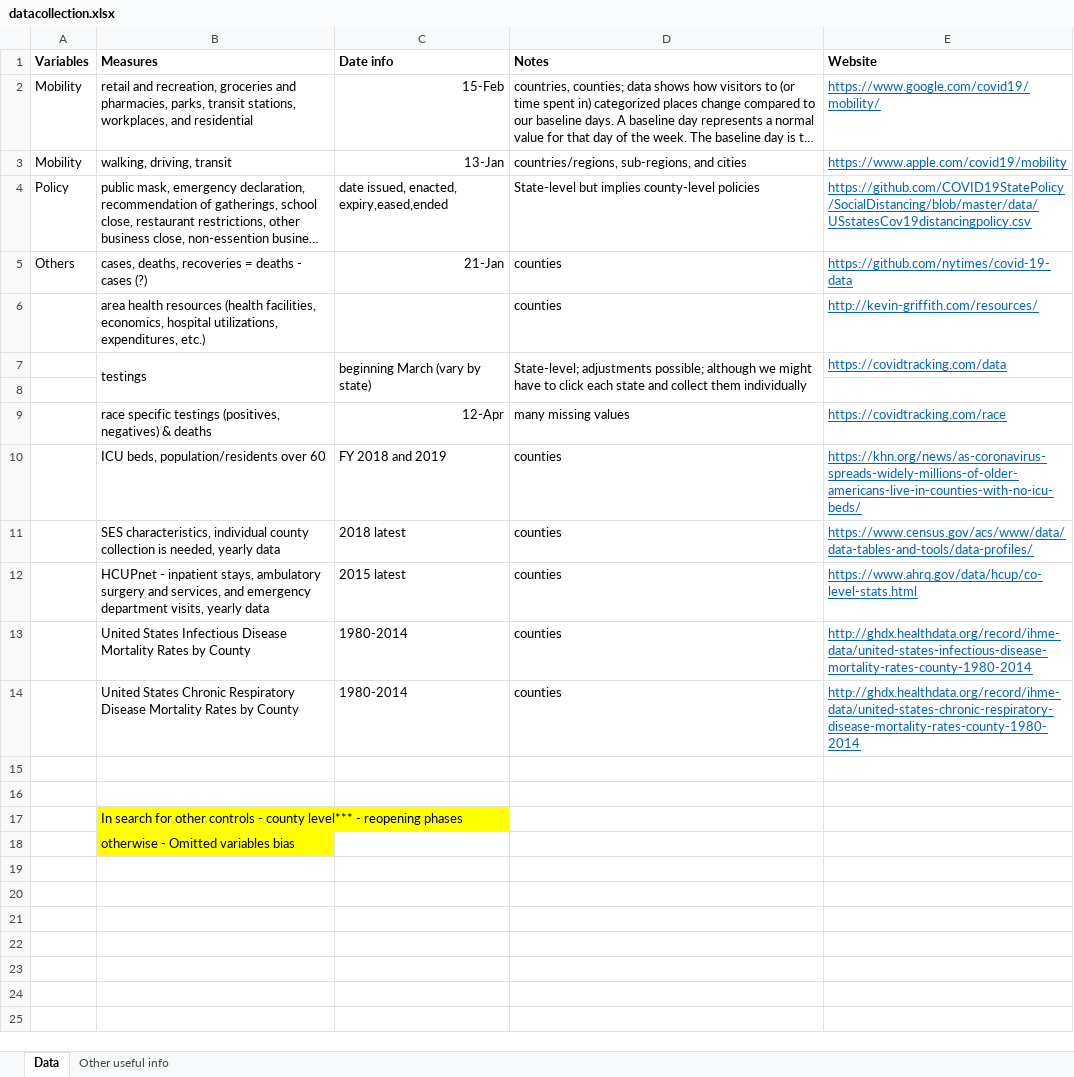
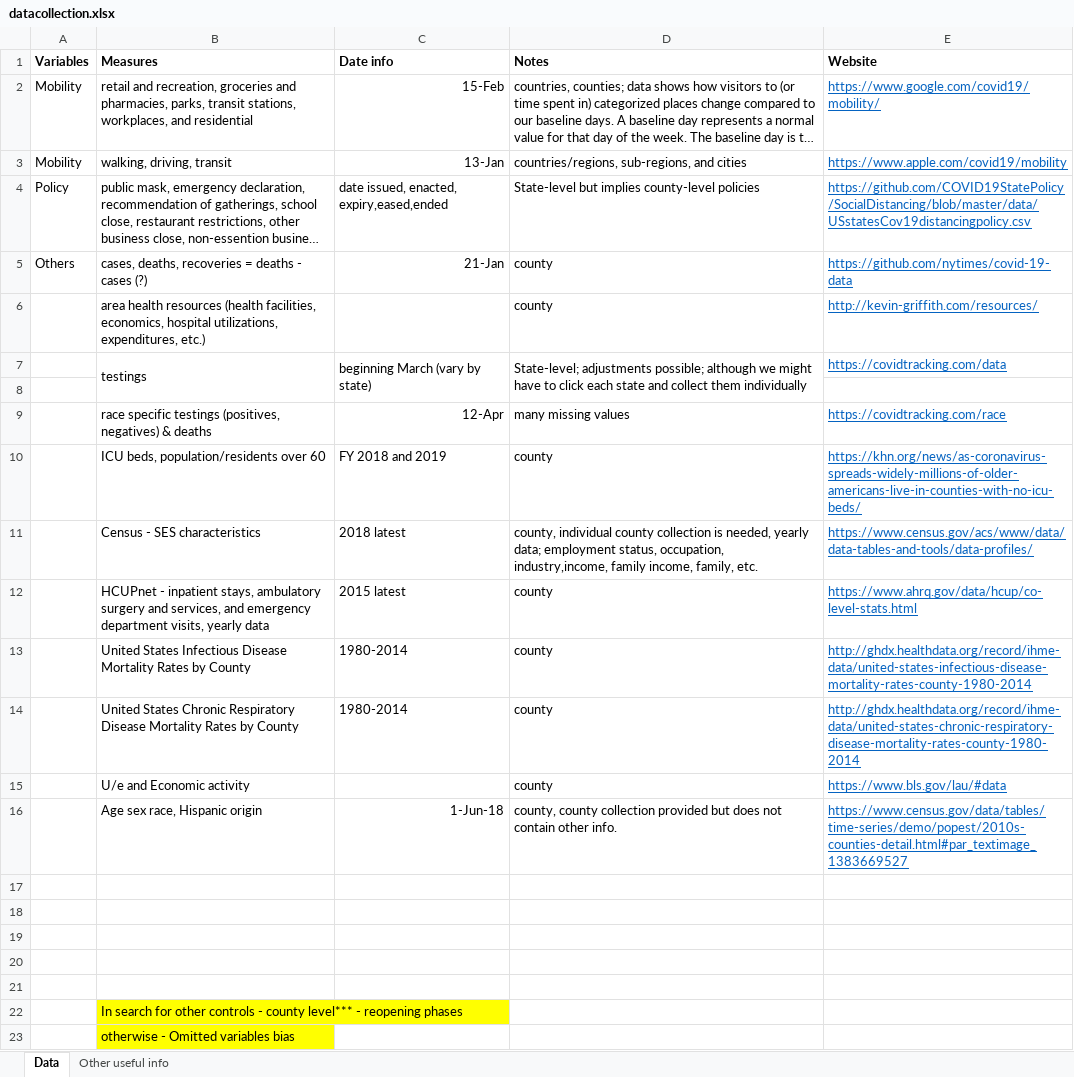
Before and after one commit to djvanness/covid_county, an Excel workbook: datacollection.xlsx, sheet Data, drawn as a sheet; long unchanged cells end in …; values as stored, in another font and other column widths than the file's, no borders; the diff names each change by its address in the sheet, - before the commit and + after, or states it on an @@ line.

Commit message:
Add files via upload

```diff
--- a/datacollection.xlsx (sheet Data)
+++ b/datacollection.xlsx (sheet Data)
-D5:D6 (Notes): counties
+D5:D6 (Notes): county
-D10 (Notes): counties
+D10 (Notes): county
-B11 (Measures): SES characteristics, individual county collection is needed, yearly data
+B11 (Measures): Census - SES characteristics
-D11 (Notes): counties
+D11 (Notes): county, individual county collection is needed, yearly data; employment status, occupation, industry,income, family income, family, etc.
-D12:D14 (Notes): counties
+D12:D14 (Notes): county
+row 15:  | U/e and Economic activity |  | county | https://www.bls.gov/lau/#data
+row 16:  | Age sex race, Hispanic origin | 1-Jun-18 | county, county collection provided but does not contain other info. | https://www.census.gov/data/tables/time-series/demo/popest/2010s-counties-detail.html#par_textimage_1383669527
+row 17: (empty)
+row 18: (empty)
+row 19: (empty)
```
